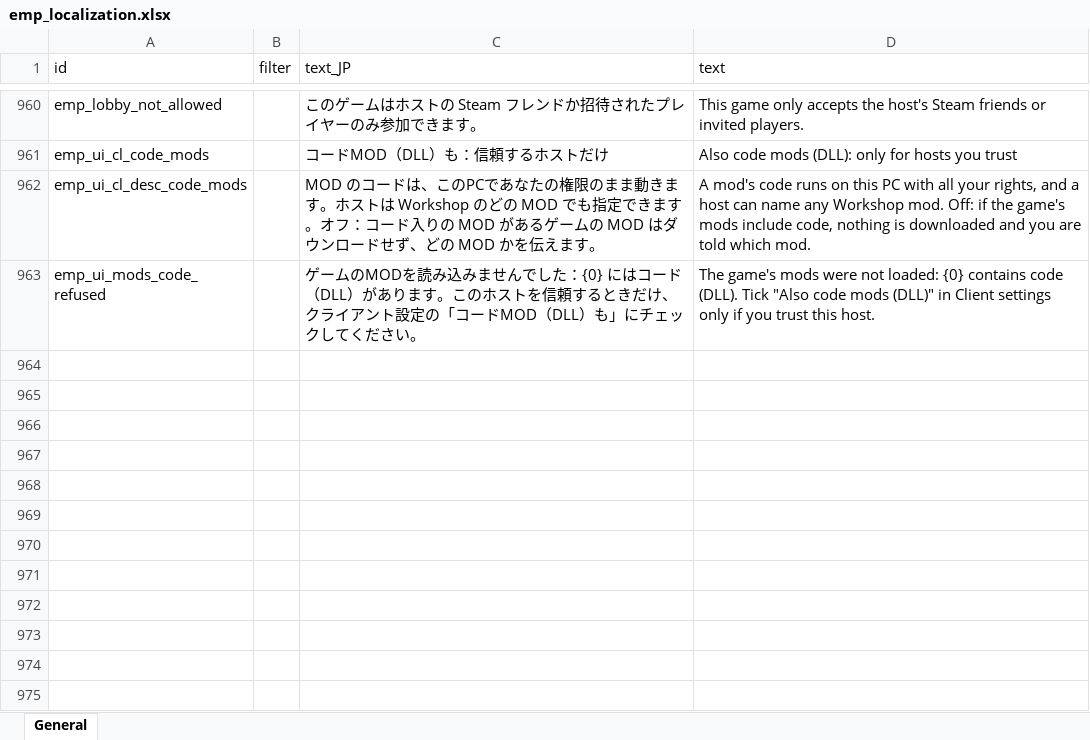
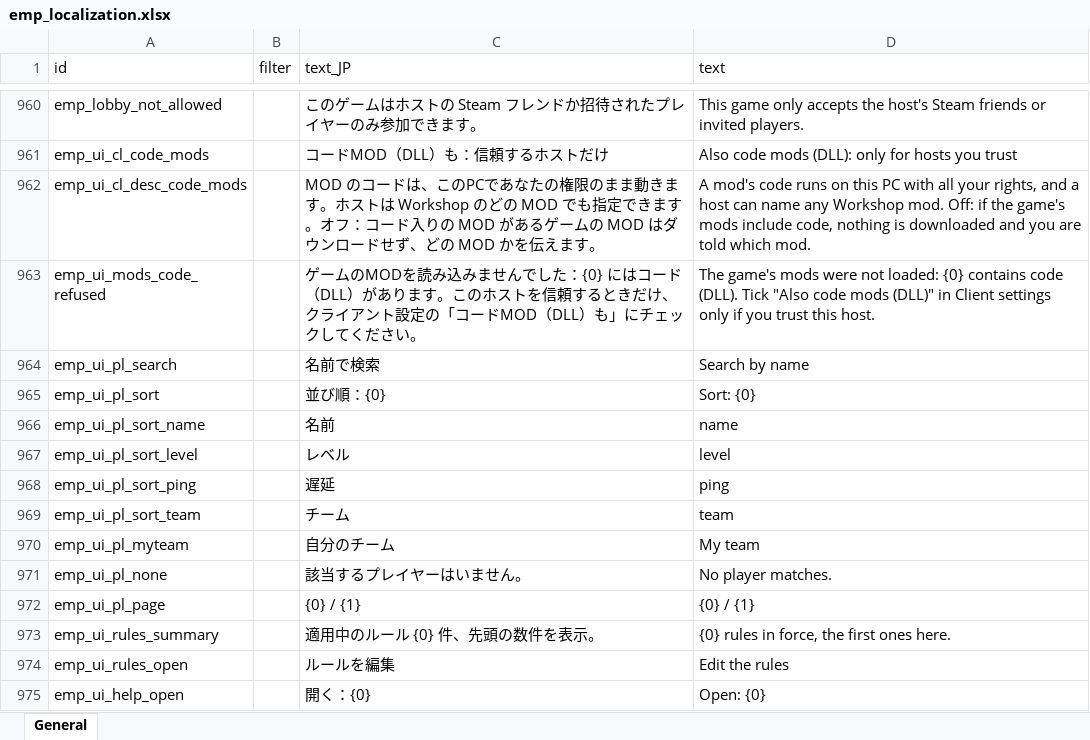
Before and after one commit to jeanfreger/elin-together-independence, an Excel workbook: package/LangMod/EN/emp_localization.xlsx, sheet General, drawn as a sheet; only a part is shown, gaps mark what is left out; values as stored, in another font and other column widths than the file's, no borders; the diff names each change by its address in the sheet, - before the commit and + after, or states it on an @@ line.

```diff
--- a/package/LangMod/EN/emp_localization.xlsx (sheet General)
+++ b/package/LangMod/EN/emp_localization.xlsx (sheet General)
+row 964: emp_ui_pl_search |  | 名前で検索 | Search by name
+row 965: emp_ui_pl_sort |  | 並び順：{0} | Sort: {0}
+row 966: emp_ui_pl_sort_name |  | 名前 | name
+row 967: emp_ui_pl_sort_level |  | レベル | level
+row 968: emp_ui_pl_sort_ping |  | 遅延 | ping
+row 969: emp_ui_pl_sort_team |  | チーム | team
+row 970: emp_ui_pl_myteam |  | 自分のチーム | My team
+row 971: emp_ui_pl_none |  | 該当するプレイヤーはいません。 | No player matches.
+row 972: emp_ui_pl_page |  | {0} / {1} | {0} / {1}
+row 973: emp_ui_rules_summary |  | 適用中のルール {0} 件、先頭の数件を表示。 | {0} rules in force, the first ones here.
+row 974: emp_ui_rules_open |  | ルールを編集 | Edit the rules
+row 975: emp_ui_help_open |  | 開く：{0} | Open: {0}
```
Also changed, not shown: 6 other files.
